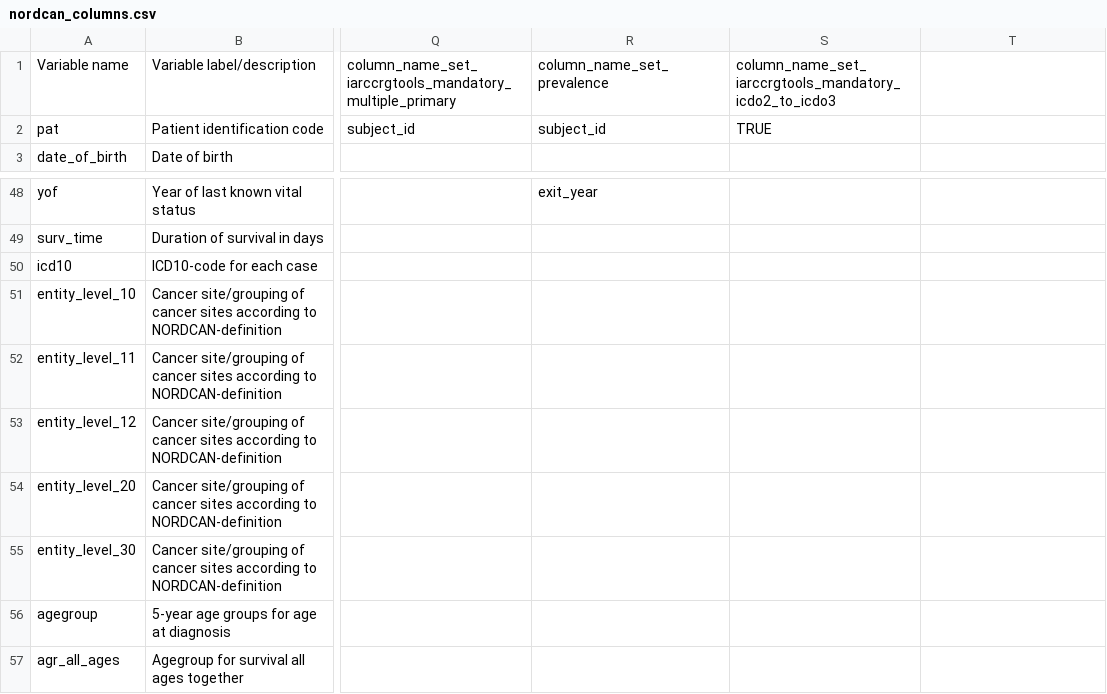
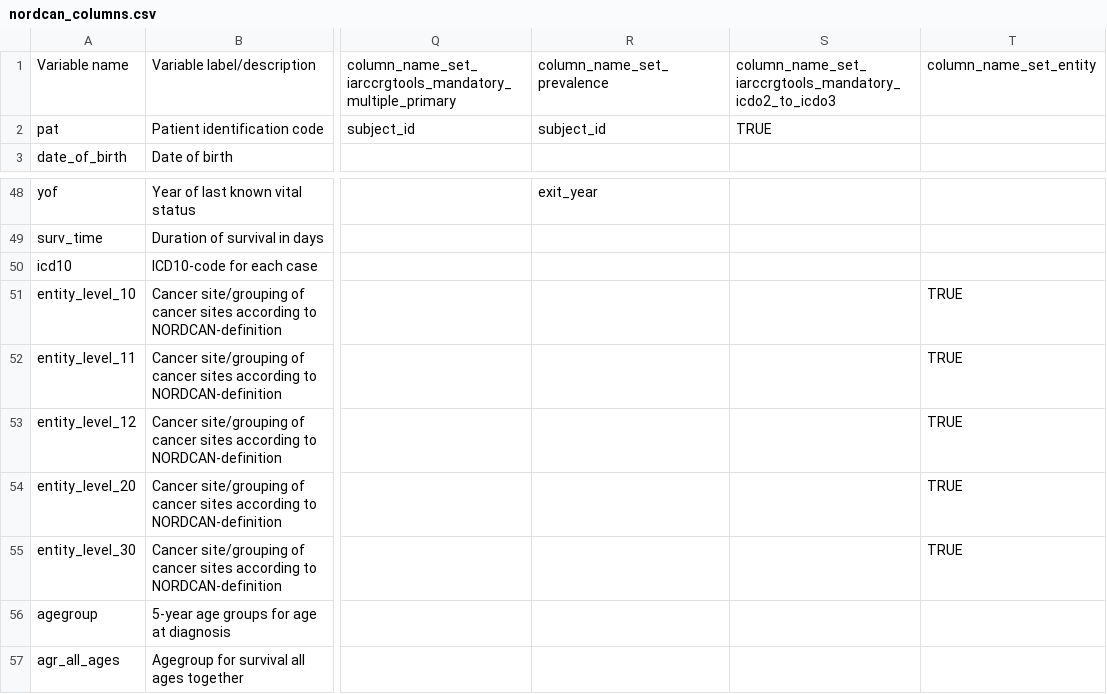
Before and after one commit to CancerRegistryOfNorway/nordcancore, a CSV file: data-raw/nordcan_columns.csv, drawn as a sheet; only a part is shown, gaps mark what is left out; the diff names each change by its address in the sheet, - before the commit and + after, or states it on an @@ line.

Commit message:
column_specifications.R: added also all columns in https://github.com/CancerRegistryOfNorway/NORDCAN/wiki/Module-PreprocessEnrich; however, the sex + icd10 -> entity conversion table appears to not be finished.

```diff
--- a/data-raw/nordcan_columns.csv
+++ b/data-raw/nordcan_columns.csv
-T1: (empty)
+T1: column_name_set_entity
-T51:T55: (empty)
+T51:T55: TRUE
```
Also changed, not shown: 11 other files.
